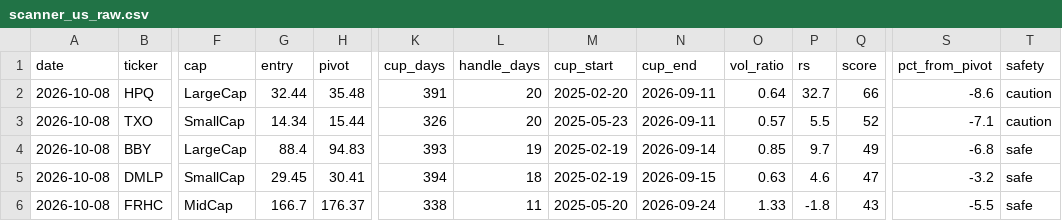
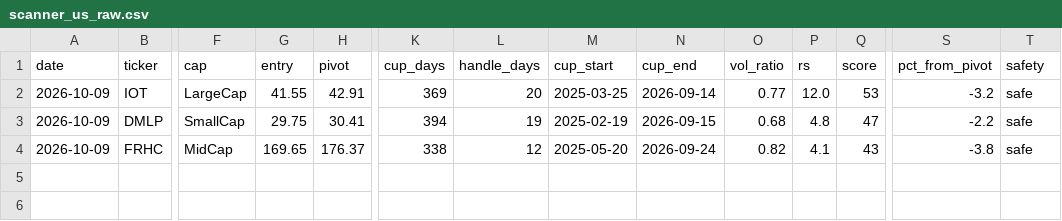
Before and after one commit to sosonamso/engi_stock_ai, a CSV file: scanner_us_raw.csv, drawn as a sheet; only a part is shown, gaps mark what is left out; removed rows and columns are numbered as before the commit, all else as after; rows hold the shown columns only; the diff names each change by its address in the sheet, - before the commit and + after, or states it on an @@ line.

```diff
--- a/scanner_us_raw.csv
+++ b/scanner_us_raw.csv
-row 2: 2026-10-08 | HPQ | LargeCap | 32.44 | 35.48 | 391 | 20 | 2025-02-20 | 2026-09-11 | 0.64 | 32.7 | 66 | -8.6 | caution
-row 3: 2026-10-08 | TXO | SmallCap | 14.34 | 15.44 | 326 | 20 | 2025-05-23 | 2026-09-11 | 0.57 | 5.5 | 52 | -7.1 | caution
-row 4: 2026-10-08 | BBY | LargeCap | 88.4 | 94.83 | 393 | 19 | 2025-02-19 | 2026-09-14 | 0.85 | 9.7 | 49 | -6.8 | safe
+row 2: 2026-10-09 | IOT | LargeCap | 41.55 | 42.91 | 369 | 20 | 2025-03-25 | 2026-09-14 | 0.77 | 12.0 | 53 | -3.2 | safe
-A3:A4 (date): 2026-10-08
+A3:A4 (date): 2026-10-09
-G3 (entry): 29.45
+G3 (entry): 29.75
-L3 (handle_days): 18
+L3 (handle_days): 19
-O3 (vol_ratio): 0.63
+O3 (vol_ratio): 0.68
-P3 (rs): 4.6
+P3 (rs): 4.8
-S3 (pct_from_pivot): -3.2
+S3 (pct_from_pivot): -2.2
-G4 (entry): 166.7
+G4 (entry): 169.65
-L4 (handle_days): 11
+L4 (handle_days): 12
-O4 (vol_ratio): 1.33
+O4 (vol_ratio): 0.82
-P4 (rs): -1.8
+P4 (rs): 4.1
-S4 (pct_from_pivot): -5.5
+S4 (pct_from_pivot): -3.8
```
Also changed, not shown: scanner_us_all.csv.
